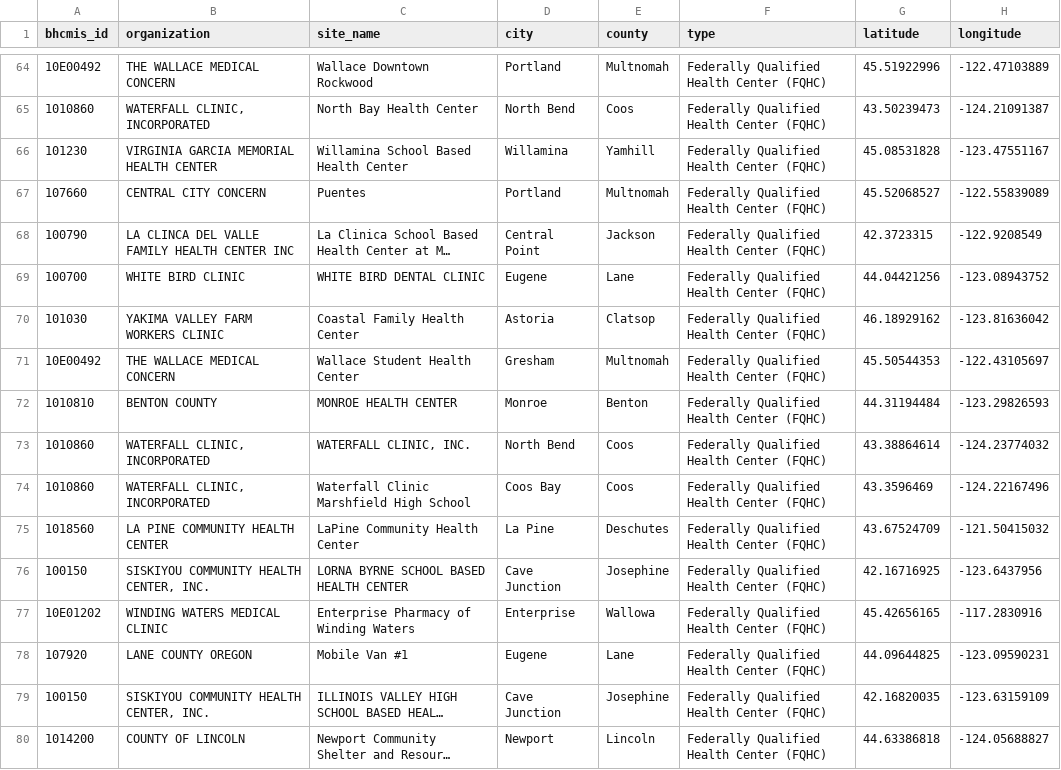
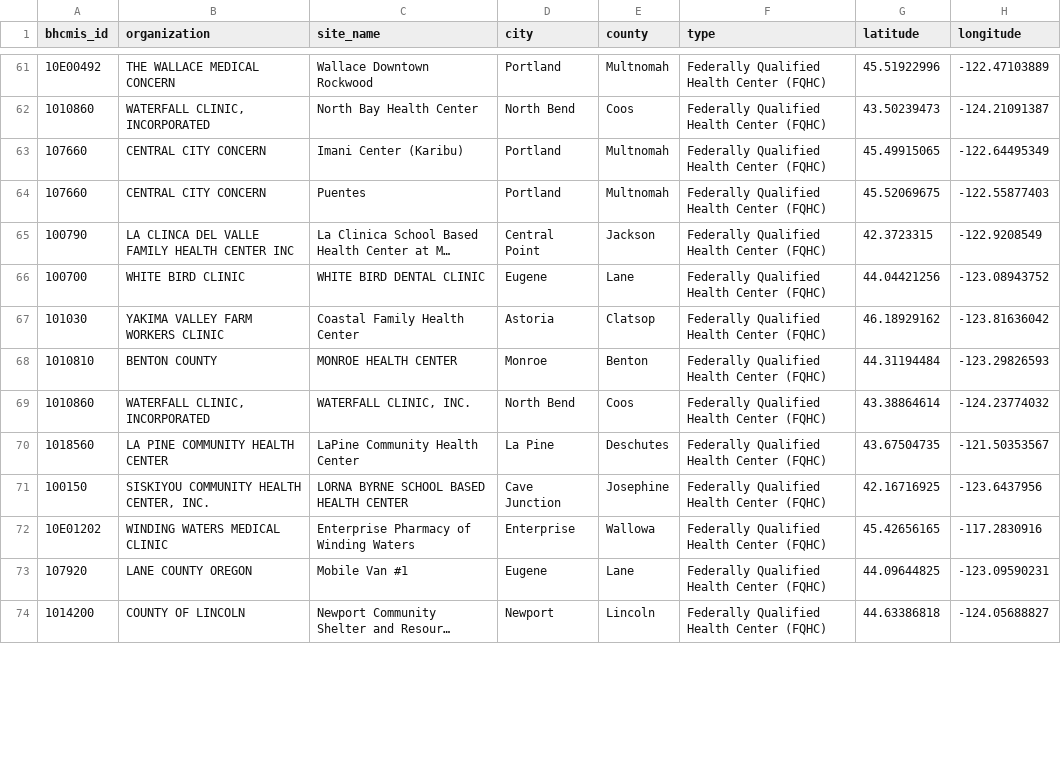
Before and after one commit to pitzer-e/pitzer-e.github.io, a CSV file: projects/oregon-fqhc/data/processed/oregon_sites.csv, drawn as a sheet; only a part is shown, gaps mark what is left out; long unchanged cells end in …; addresses are those after the commit; the diff covers the shown part only; the diff names each change by its address in the sheet, - before the commit and + after, or states it on an @@ line.

```diff
--- a/projects/oregon-fqhc/data/processed/oregon_sites.csv
+++ b/projects/oregon-fqhc/data/processed/oregon_sites.csv
@@ row 66 moved to row 153: 101230 @@
+row 63: 107660 | CENTRAL CITY CONCERN | Imani Center (Karibu) | Portland | Multnomah | Federally Qualified Health Center (FQHC) | 45.49915065 | -122.64495349
-G64 (latitude): 45.52068527
+G64 (latitude): 45.52069675
-H64 (longitude): -122.55839089
+H64 (longitude): -122.55877403
@@ row 71 moved to row 156: 10E00492 @@
@@ row 74 moved to row 161: 1010860 @@
-G70 (latitude): 43.67524709
+G70 (latitude): 43.67504735
-H70 (longitude): -121.50415032
+H70 (longitude): -121.50353567
@@ row 79 moved to row 166: 100150 @@
```
Also changed, not shown: 1 added row, 2 removed rows, 18 moved rows and 26 edited cells elsewhere in this file, projects/oregon-fqhc/data/processed/oregon_sites_joined.csv, 7 other files.
